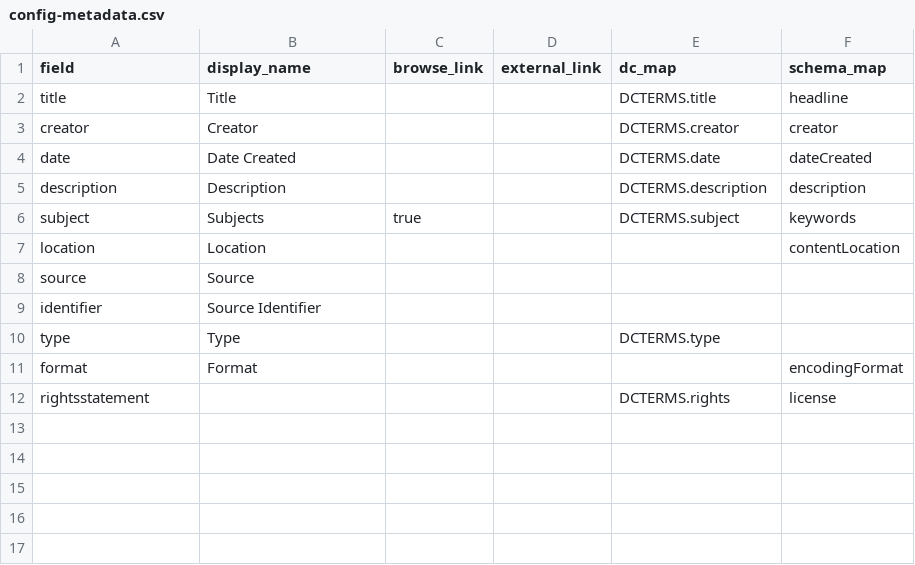
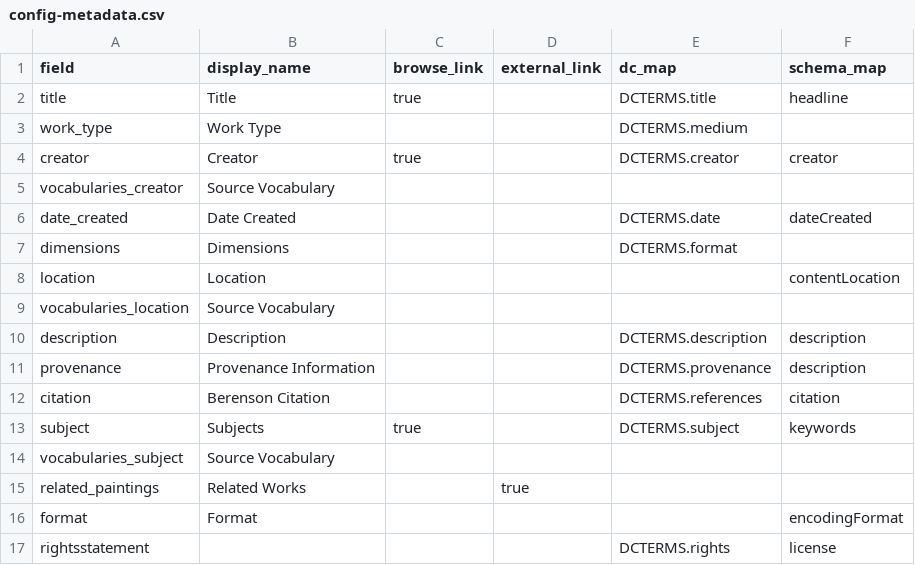
Before and after one commit to info663-fa24/team1, a CSV file: _data/config-metadata.csv, drawn as a sheet.

Commit message:
updated config-metadata.csv to reflect custom elements

```diff
--- a/_data/config-metadata.csv
+++ b/_data/config-metadata.csv
@@ -1,11 +1,16 @@
 field,display_name,browse_link,external_link,dc_map,schema_map
-title,Title,,,DCTERMS.title,headline
-creator,Creator,,,DCTERMS.creator,creator
-date,Date Created,,,DCTERMS.date,dateCreated
+title,Title,true,,DCTERMS.title,headline
+work_type,Work Type,,,DCTERMS.medium,
+creator,Creator,true,,DCTERMS.creator,creator
+vocabularies_creator,Source Vocabulary,,,,
+date_created,Date Created,,,DCTERMS.date,dateCreated
+dimensions,Dimensions,,,DCTERMS.format,
+location,Location,,,,contentLocation
+vocabularies_location,Source Vocabulary,,,,
 description,Description,,,DCTERMS.description,description
+provenance,Provenance Information,,,DCTERMS.provenance,description
+citation,Berenson Citation,,,DCTERMS.references,citation
 subject,Subjects,true,,DCTERMS.subject,keywords
-location,Location,,,,contentLocation
-source,Source,,,,
-identifier,Source Identifier,,,,
-type,Type,,,DCTERMS.type,
+vocabularies_subject,Source Vocabulary,,,,
+related_paintings,Related Works,,true,,
 format,Format,,,,encodingFormat
```
